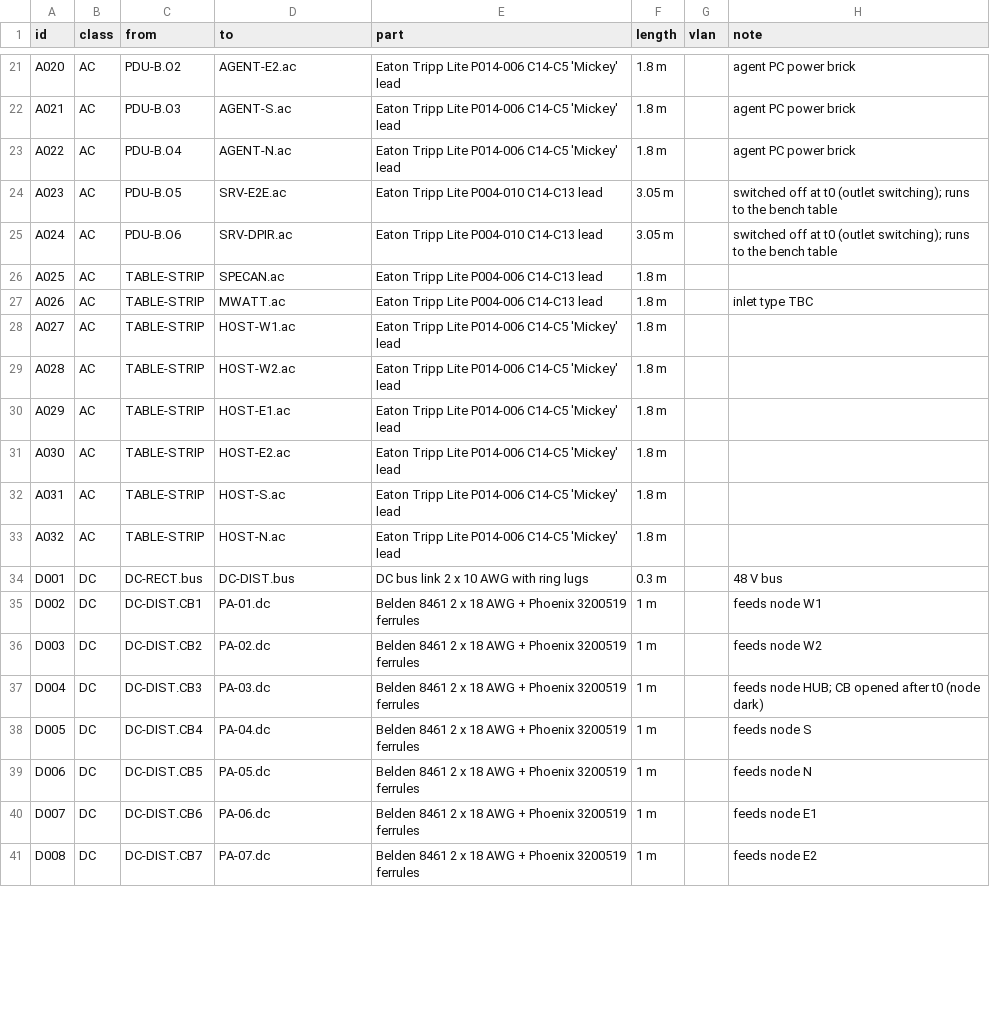
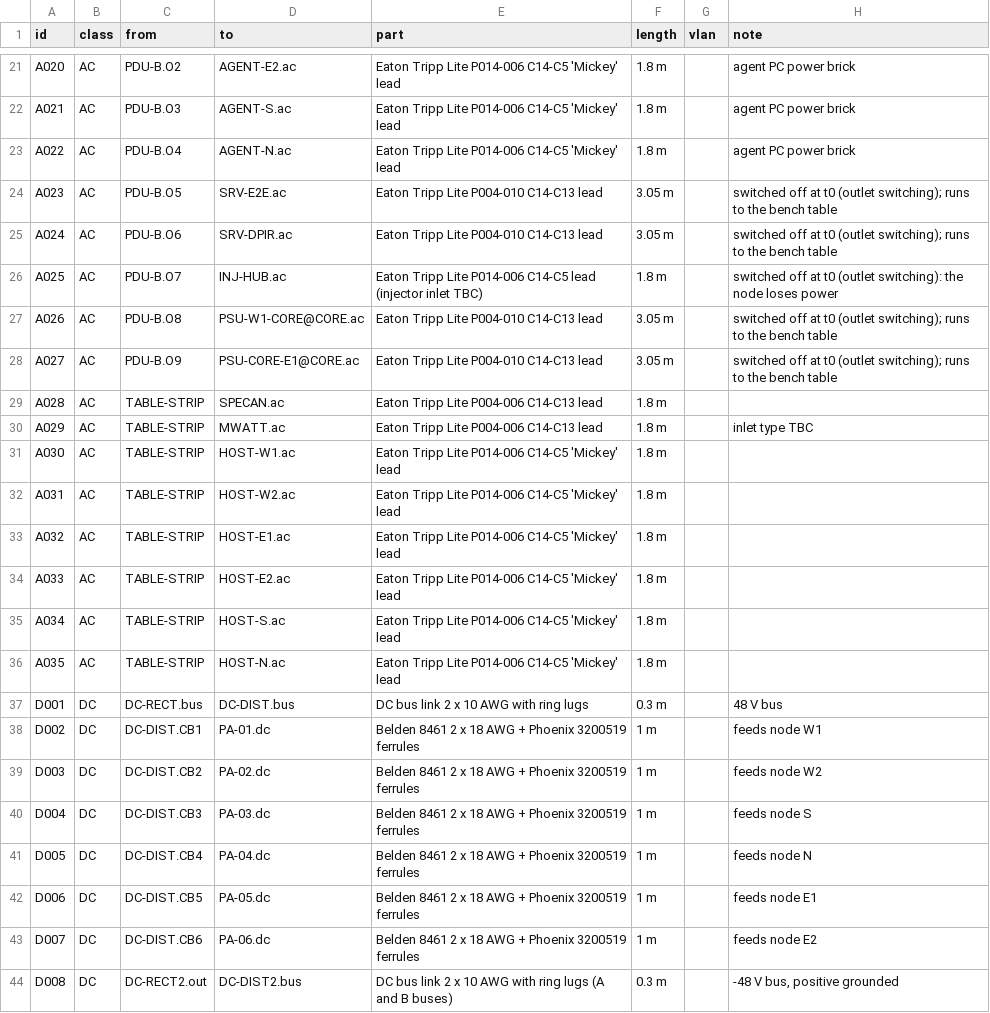
Before and after one commit to efidvir/MARL_code, a CSV file: testbed_design/out/poc1_cable_schedule.csv, drawn as a sheet; only a part is shown, gaps mark what is left out; the diff covers the shown part only.

```diff
--- a/testbed_design/out/poc1_cable_schedule.csv
+++ b/testbed_design/out/poc1_cable_schedule.csv
@@ -25,10 +25,13 @@ A023,AC,PDU-B.O5,SRV-E2E.ac,Eaton Tripp Lite P004-010 C14-C13 lead,3.05 m,,switc
 A024,AC,PDU-B.O6,SRV-DPIR.ac,Eaton Tripp Lite P004-010 C14-C13 lead,3.05 m,,switched off at t0 (outlet switching); runs to the bench table
-A025,AC,TABLE-STRIP,SPECAN.ac,Eaton Tripp Lite P004-006 C14-C13 lead,1.8 m,,
-A026,AC,TABLE-STRIP,MWATT.ac,Eaton Tripp Lite P004-006 C14-C13 lead,1.8 m,,inlet type TBC
-A027,AC,TABLE-STRIP,HOST-W1.ac,Eaton Tripp Lite P014-006 C14-C5 'Mickey' lead,1.8 m,,
-A028,AC,TABLE-STRIP,HOST-W2.ac,Eaton Tripp Lite P014-006 C14-C5 'Mickey' lead,1.8 m,,
-A029,AC,TABLE-STRIP,HOST-E1.ac,Eaton Tripp Lite P014-006 C14-C5 'Mickey' lead,1.8 m,,
-A030,AC,TABLE-STRIP,HOST-E2.ac,Eaton Tripp Lite P014-006 C14-C5 'Mickey' lead,1.8 m,,
-A031,AC,TABLE-STRIP,HOST-S.ac,Eaton Tripp Lite P014-006 C14-C5 'Mickey' lead,1.8 m,,
-A032,AC,TABLE-STRIP,HOST-N.ac,Eaton Tripp Lite P014-006 C14-C5 'Mickey' lead,1.8 m,,
+A025,AC,PDU-B.O7,INJ-HUB.ac,Eaton Tripp Lite P014-006 C14-C5 lead (injector inlet TBC),1.8 m,,switched off at t0 (outlet switching): the node loses power
+A026,AC,PDU-B.O8,PSU-W1-CORE@CORE.ac,Eaton Tripp Lite P004-010 C14-C13 lead,3.05 m,,switched off at t0 (outlet switching); runs to the bench table
+A027,AC,PDU-B.O9,PSU-CORE-E1@CORE.ac,Eaton Tripp Lite P004-010 C14-C13 lead,3.05 m,,switched off at t0 (outlet switching); runs to the bench table
+A028,AC,TABLE-STRIP,SPECAN.ac,Eaton Tripp Lite P004-006 C14-C13 lead,1.8 m,,
+A029,AC,TABLE-STRIP,MWATT.ac,Eaton Tripp Lite P004-006 C14-C13 lead,1.8 m,,inlet type TBC
+A030,AC,TABLE-STRIP,HOST-W1.ac,Eaton Tripp Lite P014-006 C14-C5 'Mickey' lead,1.8 m,,
+A031,AC,TABLE-STRIP,HOST-W2.ac,Eaton Tripp Lite P014-006 C14-C5 'Mickey' lead,1.8 m,,
+A032,AC,TABLE-STRIP,HOST-E1.ac,Eaton Tripp Lite P014-006 C14-C5 'Mickey' lead,1.8 m,,
+A033,AC,TABLE-STRIP,HOST-E2.ac,Eaton Tripp Lite P014-006 C14-C5 'Mickey' lead,1.8 m,,
+A034,AC,TABLE-STRIP,HOST-S.ac,Eaton Tripp Lite P014-006 C14-C5 'Mickey' lead,1.8 m,,
+A035,AC,TABLE-STRIP,HOST-N.ac,Eaton Tripp Lite P014-006 C14-C5 'Mickey' lead,1.8 m,,
 D001,DC,DC-RECT.bus,DC-DIST.bus,DC bus link 2 x 10 AWG with ring lugs,0.3 m,,48 V bus
@@ -36,6 +39,6 @@ D002,DC,DC-DIST.CB1,PA-01.dc,Belden 8461 2 x 18 AWG + Phoenix 3200519 ferrules,1
 D003,DC,DC-DIST.CB2,PA-02.dc,Belden 8461 2 x 18 AWG + Phoenix 3200519 ferrules,1 m,,feeds node W2
-D004,DC,DC-DIST.CB3,PA-03.dc,Belden 8461 2 x 18 AWG + Phoenix 3200519 ferrules,1 m,,feeds node HUB; CB opened after t0 (node dark)
-D005,DC,DC-DIST.CB4,PA-04.dc,Belden 8461 2 x 18 AWG + Phoenix 3200519 ferrules,1 m,,feeds node S
-D006,DC,DC-DIST.CB5,PA-05.dc,Belden 8461 2 x 18 AWG + Phoenix 3200519 ferrules,1 m,,feeds node N
-D007,DC,DC-DIST.CB6,PA-06.dc,Belden 8461 2 x 18 AWG + Phoenix 3200519 ferrules,1 m,,feeds node E1
-D008,DC,DC-DIST.CB7,PA-07.dc,Belden 8461 2 x 18 AWG + Phoenix 3200519 ferrules,1 m,,feeds node E2
+D004,DC,DC-DIST.CB3,PA-03.dc,Belden 8461 2 x 18 AWG + Phoenix 3200519 ferrules,1 m,,feeds node S
+D005,DC,DC-DIST.CB4,PA-04.dc,Belden 8461 2 x 18 AWG + Phoenix 3200519 ferrules,1 m,,feeds node N
+D006,DC,DC-DIST.CB5,PA-05.dc,Belden 8461 2 x 18 AWG + Phoenix 3200519 ferrules,1 m,,feeds node E1
+D007,DC,DC-DIST.CB6,PA-06.dc,Belden 8461 2 x 18 AWG + Phoenix 3200519 ferrules,1 m,,feeds node E2
+D008,DC,DC-RECT2.out,DC-DIST2.bus,DC bus link 2 x 10 AWG with ring lugs (A and B buses),0.3 m,,"-48 V bus, positive grounded"
```
Also changed, not shown: 1 removed row and 29 edited cells elsewhere in this file, testbed_design/out/poc1_parts_list.csv, testbed_design/out/poc2_parts_list.csv, 14 other files.
